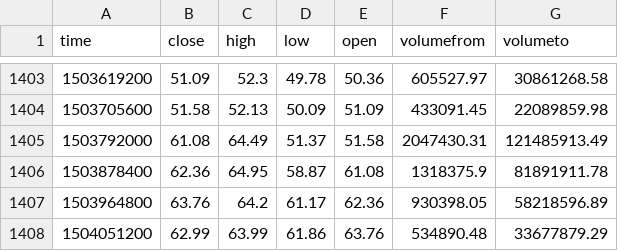
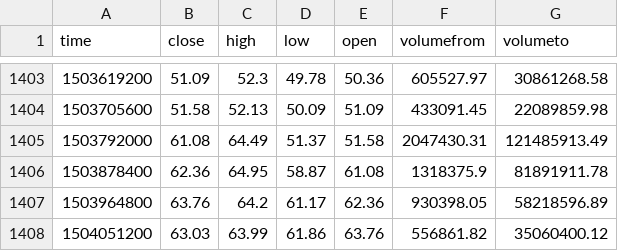
Before and after one commit to ajardini17/Assembly, a CSV file: server/python/cc_dfs/historyLTC.csv, drawn as a sheet; only a part is shown, gaps mark what is left out.

```diff
--- a/server/python/cc_dfs/historyLTC.csv
+++ b/server/python/cc_dfs/historyLTC.csv
@@ -1407,2 +1407,2 @@ time,close,high,low,open,volumefrom,volumeto
 1503964800,63.76,64.2,61.17,62.36,930398.05,58218596.89
-1504051200,62.99,63.99,61.86,63.76,534890.48,33677879.29
+1504051200,63.03,63.99,61.86,63.76,556861.82,35060400.12
```
Also changed, not shown: server/python/cc_dfs/historyBCH.csv, server/python/cc_dfs/historyBTC.csv, 6 other files.
